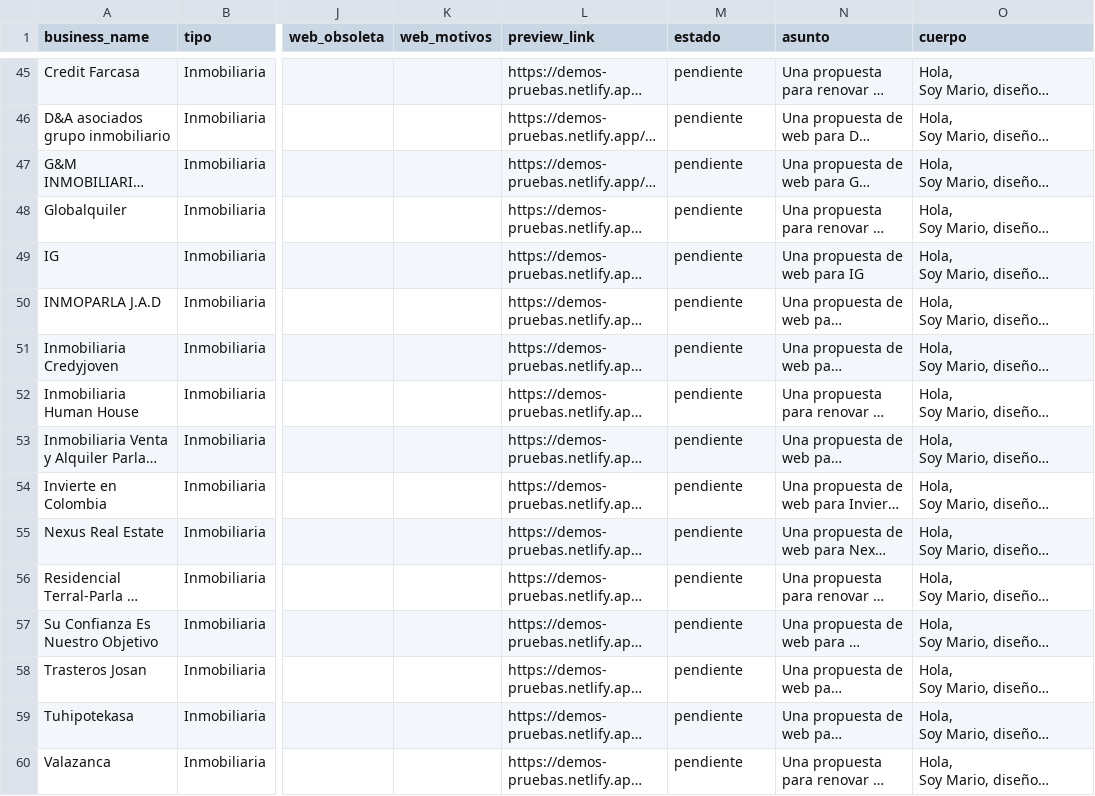
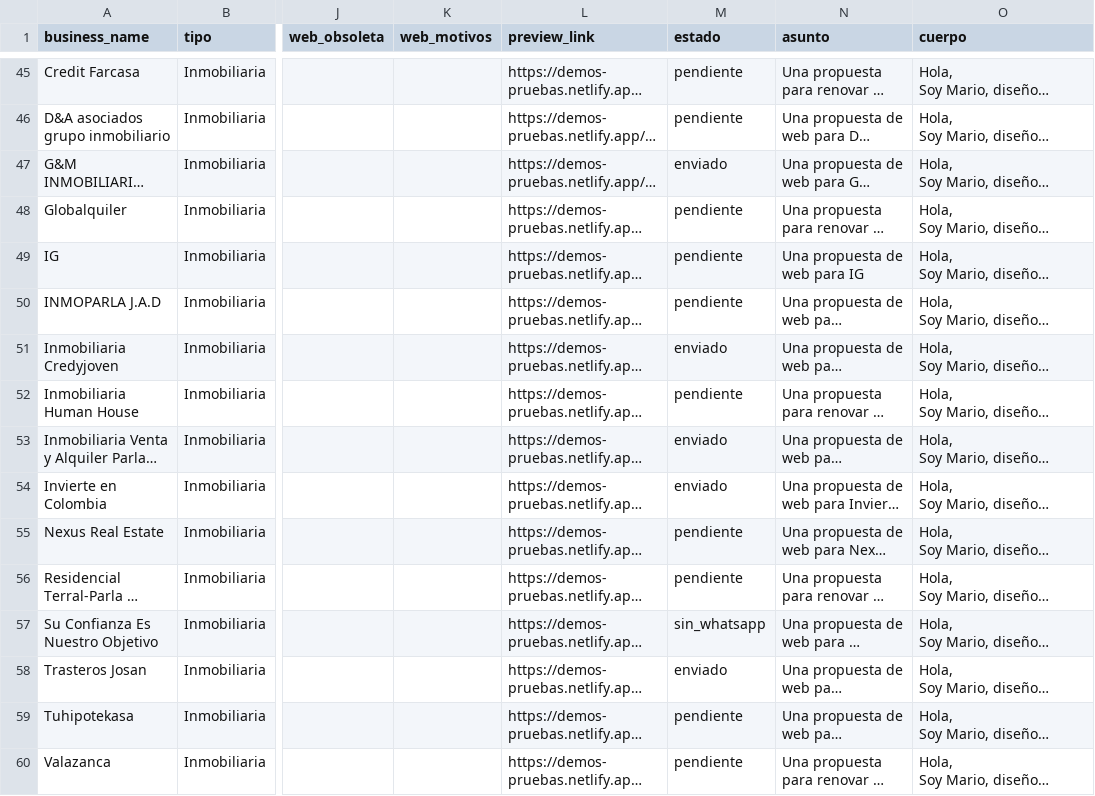
Before and after one commit to maringetafee/claude, a CSV file: leadgen-webs/output/parla_inmobiliaria_borradores.csv, drawn as a sheet; only a part is shown, gaps mark what is left out; long unchanged cells end in …; the diff names each change by its address in the sheet, - before the commit and + after, or states it on an @@ line.

```diff
--- a/leadgen-webs/output/parla_inmobiliaria_borradores.csv
+++ b/leadgen-webs/output/parla_inmobiliaria_borradores.csv
-M47 (estado): pendiente
+M47 (estado): enviado
-M51 (estado): pendiente
+M51 (estado): enviado
-M53:M54 (estado): pendiente
+M53:M54 (estado): enviado
-M57 (estado): pendiente
+M57 (estado): sin_whatsapp
-M58 (estado): pendiente
+M58 (estado): enviado
```
Also changed, not shown: leadgen-webs/output/fuenlabrada_inmobiliaria_borradores.csv, leadgen-webs/output/getafe_inmobiliaria_borradores.csv, 2 other files.
